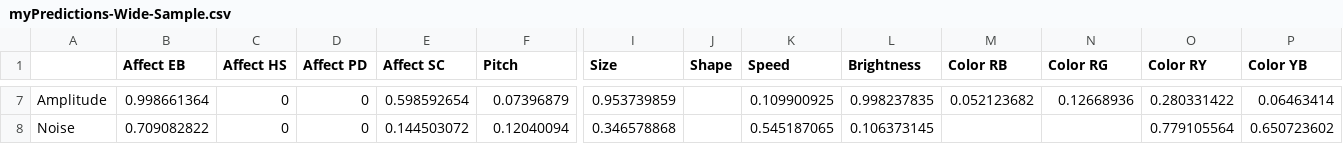
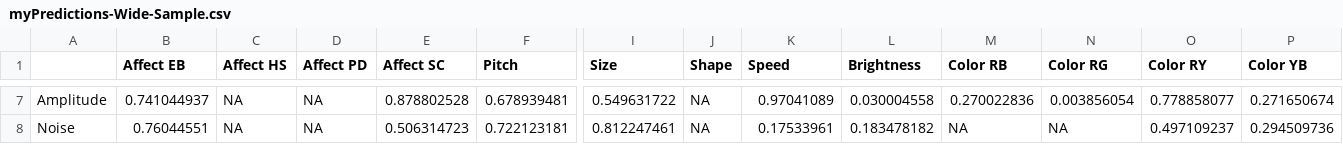
Before and after one commit to hecticdialectic/STE-PHEN, a CSV file: summer_school_sessions/9_hypothesis_challenge/myPredictions-Wide-Sample.csv, drawn as a sheet; only a part is shown, gaps mark what is left out; the diff covers the shown part only; the diff names each change by its address in the sheet, - before the commit and + after, or states it on an @@ line.

```diff
--- a/summer_school_sessions/9_hypothesis_challenge/myPredictions-Wide-Sample.csv
+++ b/summer_school_sessions/9_hypothesis_challenge/myPredictions-Wide-Sample.csv
-B7 (Affect EB): 0.998661364
+B7 (Affect EB): 0.741044937
-C7:C8 (Affect HS): 0
+C7:C8 (Affect HS): NA
-D7:D8 (Affect PD): 0
+D7:D8 (Affect PD): NA
-E7 (Affect SC): 0.598592654
+E7 (Affect SC): 0.878802528
-F7 (Pitch): 0.07396879
+F7 (Pitch): 0.678939481
-I7 (Size): 0.953739859
+I7 (Size): 0.549631722
-J7:J8 (Shape): (empty)
+J7:J8 (Shape): NA
-K7 (Speed): 0.109900925
+K7 (Speed): 0.97041089
-L7 (Brightness): 0.998237835
+L7 (Brightness): 0.030004558
-M7 (Color RB): 0.052123682
+M7 (Color RB): 0.270022836
-N7 (Color RG): 0.12668936
+N7 (Color RG): 0.003856054
-O7 (Color RY): 0.280331422
+O7 (Color RY): 0.778858077
-P7 (Color YB): 0.06463414
+P7 (Color YB): 0.271650674
-B8 (Affect EB): 0.709082822
+B8 (Affect EB): 0.76044551
-E8 (Affect SC): 0.144503072
+E8 (Affect SC): 0.506314723
-F8 (Pitch): 0.12040094
+F8 (Pitch): 0.722123181
-I8 (Size): 0.346578868
+I8 (Size): 0.812247461
-K8 (Speed): 0.545187065
+K8 (Speed): 0.17533961
-L8 (Brightness): 0.106373145
+L8 (Brightness): 0.183478182
-M8 (Color RB): (empty)
+M8 (Color RB): NA
-N8 (Color RG): (empty)
+N8 (Color RG): NA
-O8 (Color RY): 0.779105564
+O8 (Color RY): 0.497109237
-P8 (Color YB): 0.650723602
+P8 (Color YB): 0.294509736
```
Also changed, not shown: 160 edited cells elsewhere in this file, summer_school_sessions/9_hypothesis_challenge/myPredictions-Long-YOURNAME.csv.
